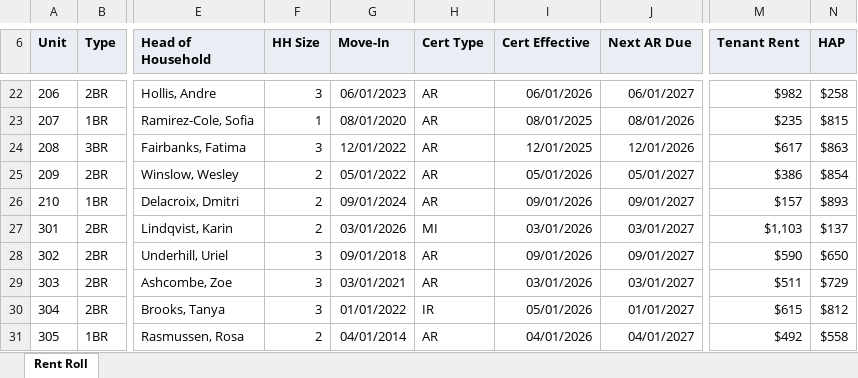
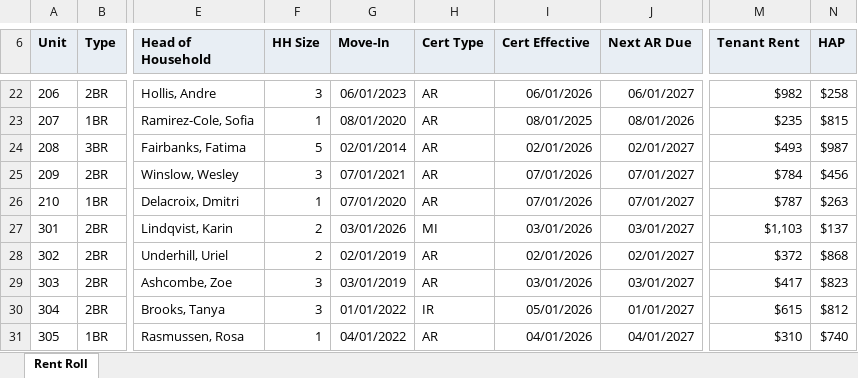
Before and after one commit to TimPisano/Abstractly-Code, an Excel workbook: backend/benchmark_data/s8_demo/rent_roll/oak_hollow_rent_roll_40unit.xlsx, sheet Rent Roll, drawn as a sheet; only a part is shown, gaps mark what is left out; values as stored, in another font and other column widths than the file's, no borders; the diff covers the shown part only; the diff names each change by its address in the sheet, - before the commit and + after, or states it on an @@ line.

Commit message:
s8 demo: reviewer polish - size filler households to their units, tighten E3/E6/E10 rule wording

```diff
--- a/backend/benchmark_data/s8_demo/rent_roll/oak_hollow_rent_roll_40unit.xlsx (sheet Rent Roll)
+++ b/backend/benchmark_data/s8_demo/rent_roll/oak_hollow_rent_roll_40unit.xlsx (sheet Rent Roll)
-F24 (HH Size): 3
+F24 (HH Size): 5
-G24 (Move-In): 12/01/2022
+G24 (Move-In): 02/01/2014
-I24 (Cert Effective): 12/01/2025
+I24 (Cert Effective): 02/01/2026
-J24 (Next AR Due): 12/01/2026
+J24 (Next AR Due): 02/01/2027
-M24 (Tenant Rent): $617
+M24 (Tenant Rent): $493
-N24 (HAP): $863
+N24 (HAP): $987
-F25 (HH Size): 2
+F25 (HH Size): 3
-G25 (Move-In): 05/01/2022
+G25 (Move-In): 07/01/2021
-I25 (Cert Effective): 05/01/2026
+I25 (Cert Effective): 07/01/2026
-J25 (Next AR Due): 05/01/2027
+J25 (Next AR Due): 07/01/2027
-M25 (Tenant Rent): $386
+M25 (Tenant Rent): $784
-N25 (HAP): $854
+N25 (HAP): $456
-F26 (HH Size): 2
+F26 (HH Size): 1
-G26 (Move-In): 09/01/2024
+G26 (Move-In): 07/01/2020
-I26 (Cert Effective): 09/01/2026
+I26 (Cert Effective): 07/01/2026
-J26 (Next AR Due): 09/01/2027
+J26 (Next AR Due): 07/01/2027
-M26 (Tenant Rent): $157
+M26 (Tenant Rent): $787
-N26 (HAP): $893
+N26 (HAP): $263
-F28 (HH Size): 3
+F28 (HH Size): 2
-G28 (Move-In): 09/01/2018
+G28 (Move-In): 02/01/2019
-I28 (Cert Effective): 09/01/2026
+I28 (Cert Effective): 02/01/2026
-J28 (Next AR Due): 09/01/2027
+J28 (Next AR Due): 02/01/2027
-M28 (Tenant Rent): $590
+M28 (Tenant Rent): $372
-N28 (HAP): $650
+N28 (HAP): $868
-G29 (Move-In): 03/01/2021
+G29 (Move-In): 03/01/2019
-M29 (Tenant Rent): $511
+M29 (Tenant Rent): $417
-N29 (HAP): $729
+N29 (HAP): $823
-F31 (HH Size): 2
+F31 (HH Size): 1
-G31 (Move-In): 04/01/2014
+G31 (Move-In): 04/01/2022
-M31 (Tenant Rent): $492
+M31 (Tenant Rent): $310
-N31 (HAP): $558
+N31 (HAP): $740
```
Also changed, not shown: 126 edited cells elsewhere in this sheet, 4 other files.
